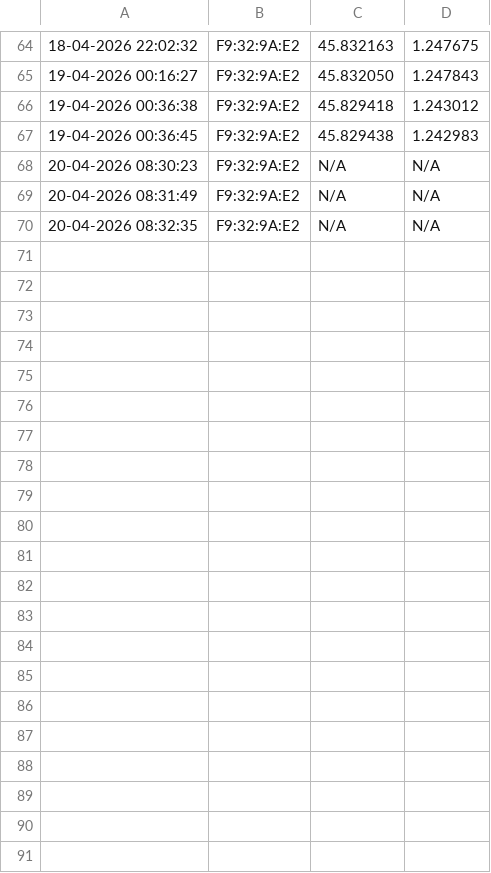
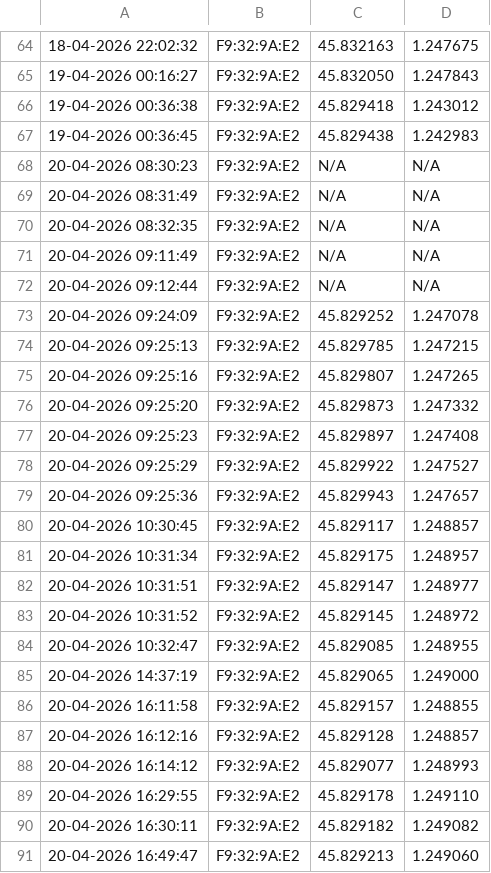
Before and after one commit to owhn/CodeRPI_CO, a CSV file: data.csv, drawn as a sheet; only a part is shown, gaps mark what is left out.

```diff
--- a/data.csv
+++ b/data.csv
@@ -70 +70,22 @@
 20-04-2026 08:32:35,F9:32:9A:E2,N/A,N/A
+20-04-2026 09:11:49,F9:32:9A:E2,N/A,N/A
+20-04-2026 09:12:44,F9:32:9A:E2,N/A,N/A
+20-04-2026 09:24:09,F9:32:9A:E2,45.829252,1.247078
+20-04-2026 09:25:13,F9:32:9A:E2,45.829785,1.247215
+20-04-2026 09:25:16,F9:32:9A:E2,45.829807,1.247265
+20-04-2026 09:25:20,F9:32:9A:E2,45.829873,1.247332
+20-04-2026 09:25:23,F9:32:9A:E2,45.829897,1.247408
+20-04-2026 09:25:29,F9:32:9A:E2,45.829922,1.247527
+20-04-2026 09:25:36,F9:32:9A:E2,45.829943,1.247657
+20-04-2026 10:30:45,F9:32:9A:E2,45.829117,1.248857
+20-04-2026 10:31:34,F9:32:9A:E2,45.829175,1.248957
+20-04-2026 10:31:51,F9:32:9A:E2,45.829147,1.248977
+20-04-2026 10:31:52,F9:32:9A:E2,45.829145,1.248972
+20-04-2026 10:32:47,F9:32:9A:E2,45.829085,1.248955
+20-04-2026 14:37:19,F9:32:9A:E2,45.829065,1.249000
+20-04-2026 16:11:58,F9:32:9A:E2,45.829157,1.248855
+20-04-2026 16:12:16,F9:32:9A:E2,45.829128,1.248857
+20-04-2026 16:14:12,F9:32:9A:E2,45.829077,1.248993
+20-04-2026 16:29:55,F9:32:9A:E2,45.829178,1.249110
+20-04-2026 16:30:11,F9:32:9A:E2,45.829182,1.249082
+20-04-2026 16:49:47,F9:32:9A:E2,45.829213,1.249060
```
Also changed, not shown: 2 other files.
